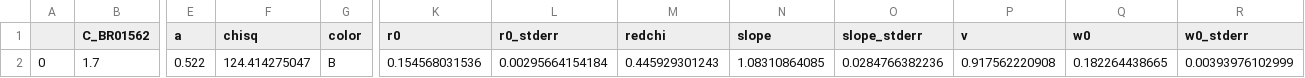
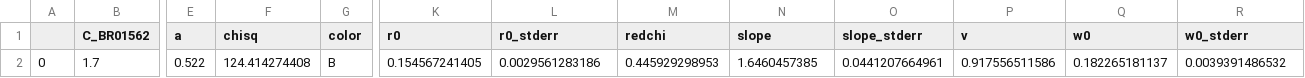
Before and after one commit to hstrey/FCS-fitting, a CSV file: data/dilutions/SOME/BnumericalR_SOME_rev.csv, drawn as a sheet; only a part is shown, gaps mark what is left out; the diff names each change by its address in the sheet, - before the commit and + after, or states it on an @@ line.

```diff
--- a/data/dilutions/SOME/BnumericalR_SOME_rev.csv
+++ b/data/dilutions/SOME/BnumericalR_SOME_rev.csv
-F2 (chisq): 124.414275047
+F2 (chisq): 124.414274408
-K2 (r0): 0.154568031536
+K2 (r0): 0.154567241405
-L2 (r0_stderr): 0.00295664154184
+L2 (r0_stderr): 0.0029561283186
-M2 (redchi): 0.445929301243
+M2 (redchi): 0.445929298953
-N2 (slope): 1.08310864085
+N2 (slope): 1.6460457385
-O2 (slope_stderr): 0.0284766382236
+O2 (slope_stderr): 0.0441207664961
-P2 (v): 0.917562220908
+P2 (v): 0.917556511586
-Q2 (w0): 0.182264438665
+Q2 (w0): 0.182265181137
-R2 (w0_stderr): 0.00393976102999
+R2 (w0_stderr): 0.0039391486532
```
Also changed, not shown: data/dilutions/SOME/Bgaussian_SOME.csv, data/dilutions/SOME/BnumericalRTriplet_SOME_rev.csv, 20 other files.
